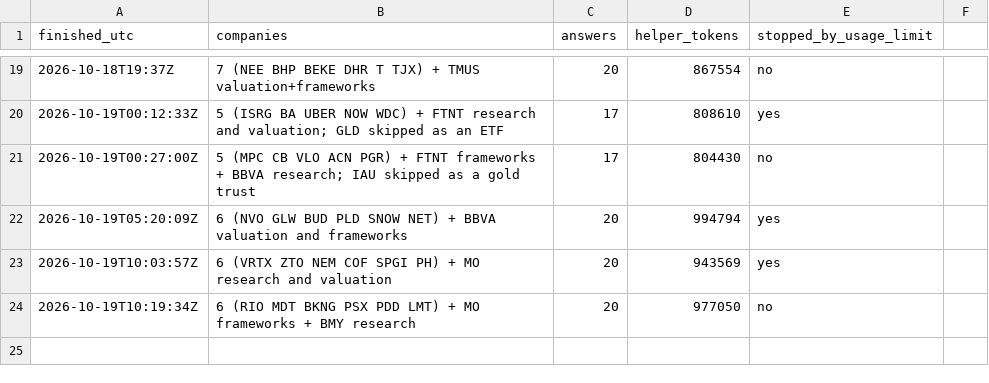
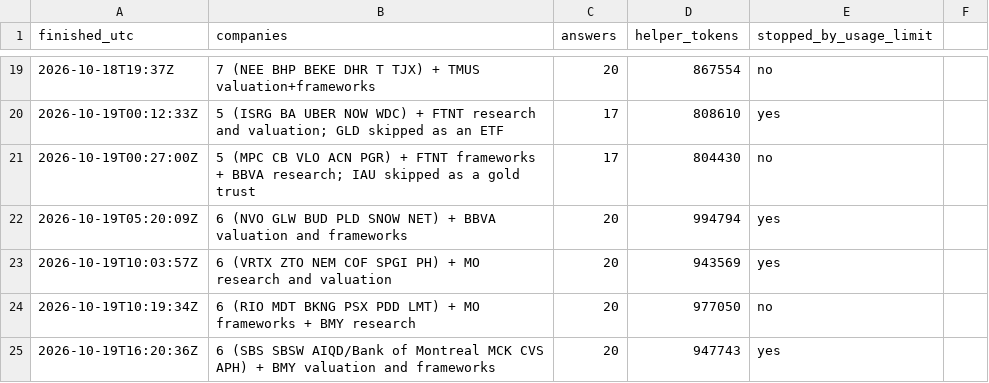
Before and after one commit to Nicko8e/rawresearch-site, a CSV file: tools/run-log.csv, drawn as a sheet; only a part is shown, gaps mark what is left out.

```diff
--- a/tools/run-log.csv
+++ b/tools/run-log.csv
@@ -24 +24,2 @@ finished_utc,companies,answers,helper_tokens,stopped_by_usage_limit
 2026-10-19T10:19:34Z,6 (RIO MDT BKNG PSX PDD LMT) + MO frameworks + BMY research,20,977050,no
+2026-10-19T16:20:36Z,6 (SBS SBSW AIQD/Bank of Montreal MCK CVS APH) + BMY valuation and frameworks,20,947743,yes
```
